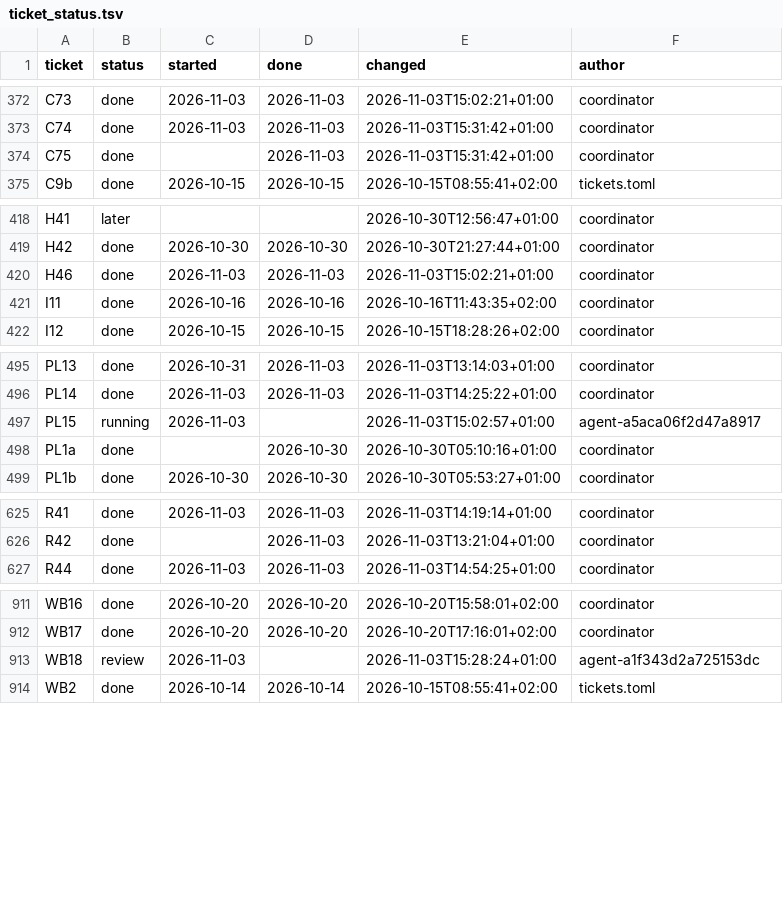
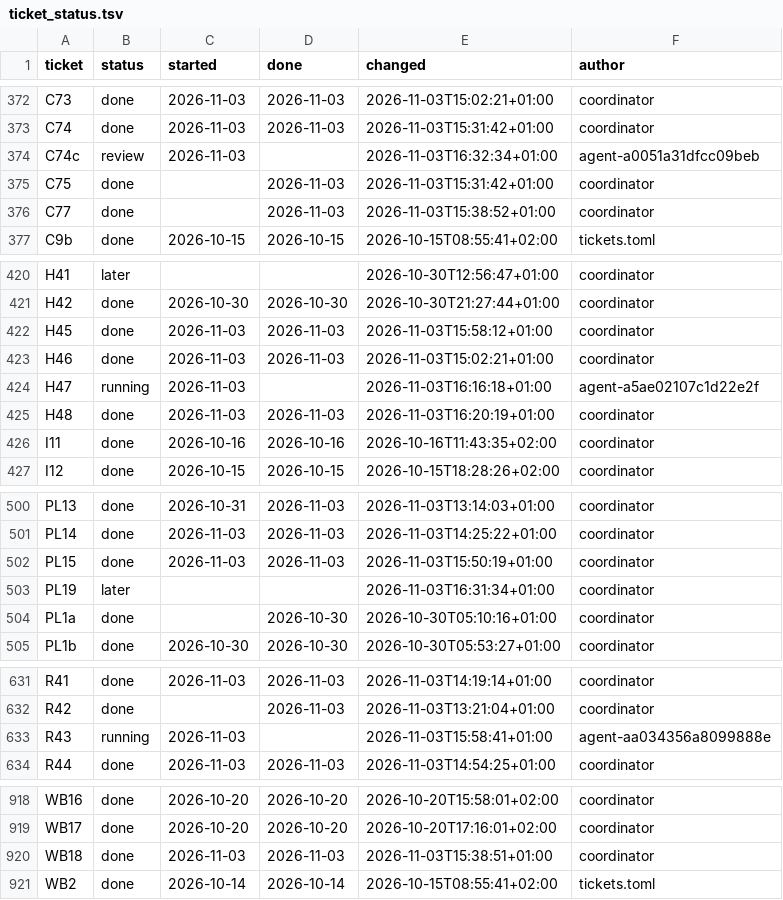
Before and after one commit to DoctorGester/ei-rebuild, a TSV file: docs/ticket_status.tsv, drawn as a sheet; only a part is shown, gaps mark what is left out.

```diff
--- a/docs/ticket_status.tsv
+++ b/docs/ticket_status.tsv
@@ -373,3 +373,5 @@ C73	done	2026-11-03	2026-11-03	2026-11-03T15:02:21+01:00	coordinator
 C74	done	2026-11-03	2026-11-03	2026-11-03T15:31:42+01:00	coordinator
+C74c	review	2026-11-03		2026-11-03T16:32:34+01:00	agent-a0051a31dfcc09beb
 C75	done		2026-11-03	2026-11-03T15:31:42+01:00	coordinator
+C77	done		2026-11-03	2026-11-03T15:38:52+01:00	coordinator
 C9b	done	2026-10-15	2026-10-15	2026-10-15T08:55:41+02:00	tickets.toml
@@ -419,3 +421,6 @@ H41	later			2026-10-30T12:56:47+01:00	coordinator
 H42	done	2026-10-30	2026-10-30	2026-10-30T21:27:44+01:00	coordinator
+H45	done	2026-11-03	2026-11-03	2026-11-03T15:58:12+01:00	coordinator
 H46	done	2026-11-03	2026-11-03	2026-11-03T15:02:21+01:00	coordinator
+H47	running	2026-11-03		2026-11-03T16:16:18+01:00	agent-a5ae02107c1d22e2f
+H48	done	2026-11-03	2026-11-03	2026-11-03T16:20:19+01:00	coordinator
 I11	done	2026-10-16	2026-10-16	2026-10-16T11:43:35+02:00	coordinator
@@ -496,3 +501,4 @@ PL13	done	2026-10-31	2026-11-03	2026-11-03T13:14:03+01:00	coordinator
 PL14	done	2026-11-03	2026-11-03	2026-11-03T14:25:22+01:00	coordinator
-PL15	running	2026-11-03		2026-11-03T15:02:57+01:00	agent-a5aca06f2d47a8917
+PL15	done	2026-11-03	2026-11-03	2026-11-03T15:50:19+01:00	coordinator
+PL19	later			2026-11-03T16:31:34+01:00	coordinator
 PL1a	done		2026-10-30	2026-10-30T05:10:16+01:00	coordinator
@@ -626,2 +632,3 @@ R41	done	2026-11-03	2026-11-03	2026-11-03T14:19:14+01:00	coordinator
 R42	done		2026-11-03	2026-11-03T13:21:04+01:00	coordinator
+R43	running	2026-11-03		2026-11-03T15:58:41+01:00	agent-aa034356a8099888e
 R44	done	2026-11-03	2026-11-03	2026-11-03T14:54:25+01:00	coordinator
@@ -912,3 +919,3 @@ WB16	done	2026-10-20	2026-10-20	2026-10-20T15:58:01+02:00	coordinator
 WB17	done	2026-10-20	2026-10-20	2026-10-20T17:16:01+02:00	coordinator
-WB18	review	2026-11-03		2026-11-03T15:28:24+01:00	agent-a1f343d2a725153dc
+WB18	done	2026-11-03	2026-11-03	2026-11-03T15:38:51+01:00	coordinator
 WB2	done	2026-10-14	2026-10-14	2026-10-15T08:55:41+02:00	tickets.toml
```
Also changed, not shown: 1 other file.
